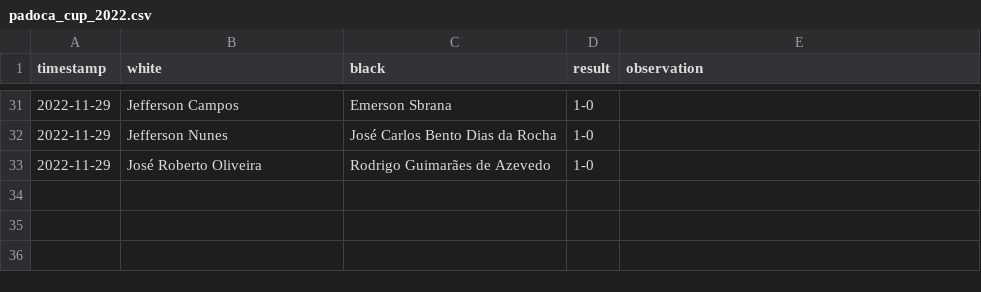
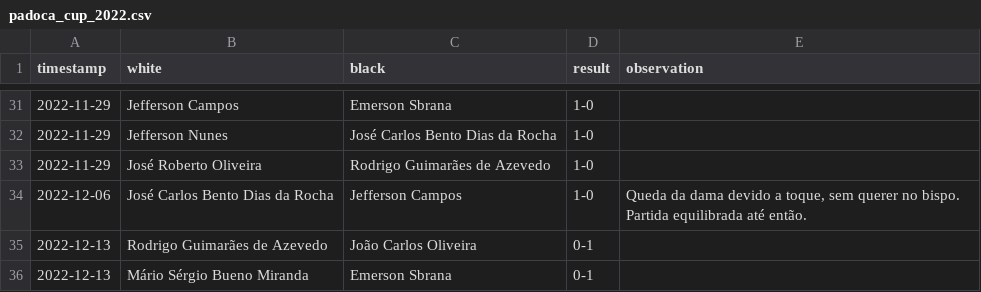
Before and after one commit to foguinhoperuca/jeffchess, a CSV file: data/padoca_cup_2022.csv, drawn as a sheet; only a part is shown, gaps mark what is left out.

Commit message:
feat: Games.
Padoca Cup 2022.

```diff
--- a/data/padoca_cup_2022.csv
+++ b/data/padoca_cup_2022.csv
@@ -33 +33,4 @@ timestamp;white;black;result;observation
 2022-11-29;José Roberto Oliveira;Rodrigo Guimarães de Azevedo;1-0;
+2022-12-06;José Carlos Bento Dias da Rocha;Jefferson Campos;1-0;Queda da dama devido a toque, sem querer no bispo. Partida equilibrada até então.
+2022-12-13;Rodrigo Guimarães de Azevedo;João Carlos Oliveira;0-1;
+2022-12-13;Mário Sérgio Bueno Miranda;Emerson Sbrana;0-1;
```
Also changed, not shown: 3 other files.
